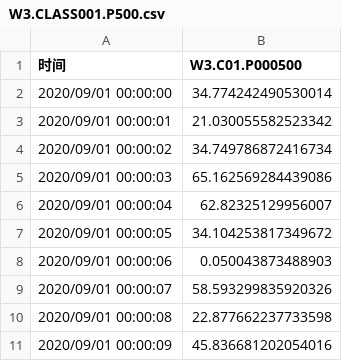
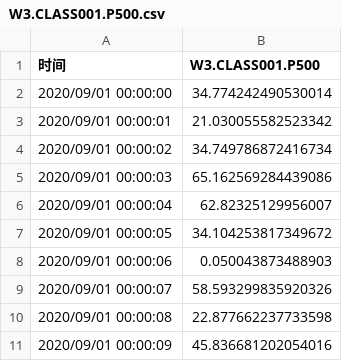
Before and after one commit to tangxinhai/DolphinDB-vs-OpenPlant, a CSV file: W3.CLASS001.P500.csv, drawn as a sheet.

Commit message:
Update W3.CLASS001.P500.csv

```diff
--- a/W3.CLASS001.P500.csv
+++ b/W3.CLASS001.P500.csv
@@ -1,2 +1,2 @@
-时间,W3.C01.P000500
+时间,W3.CLASS001.P500
 2020/09/01 00:00:00,34.774242490530014
```
